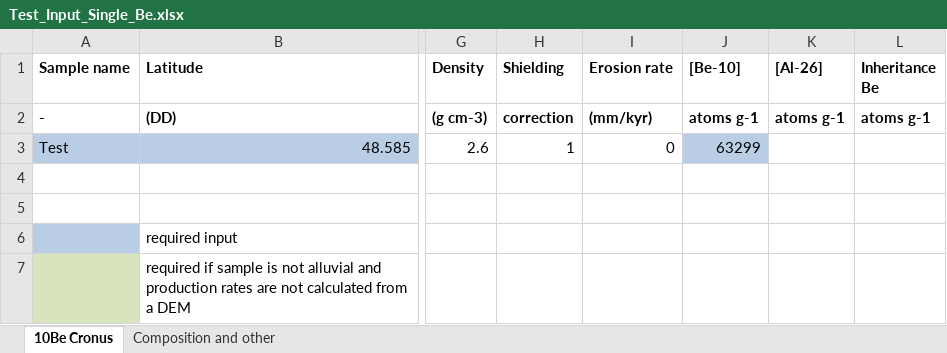
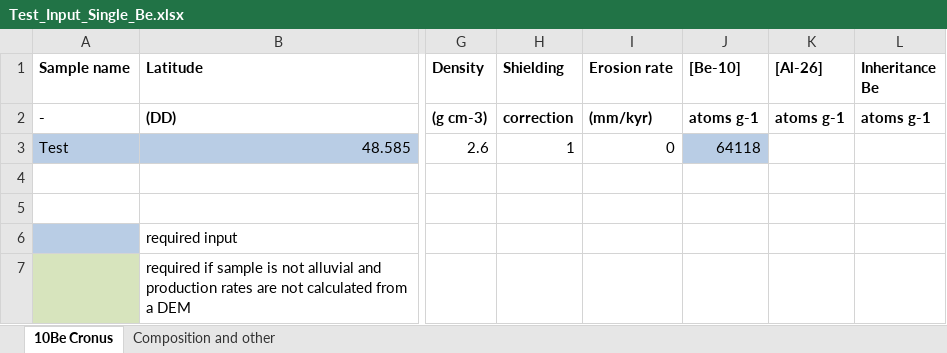
Before and after one commit to Richard-Ott/WeCode, an Excel workbook: Test_Input_Single_Be.xlsx, sheet 10Be Cronus, drawn as a sheet; only a part is shown, gaps mark what is left out; values as stored, in another font and other column widths than the file's, no borders; the diff names each change by its address in the sheet, - before the commit and + after, or states it on an @@ line.

```diff
--- a/Test_Input_Single_Be.xlsx (sheet 10Be Cronus)
+++ b/Test_Input_Single_Be.xlsx (sheet 10Be Cronus)
-J3 ([Be-10]): 63299
+J3 ([Be-10]): 64118
```
Also changed, not shown: Test_Input_Paired.xlsx, Test_Input_Single_Cl.xlsx, 2 other files.
